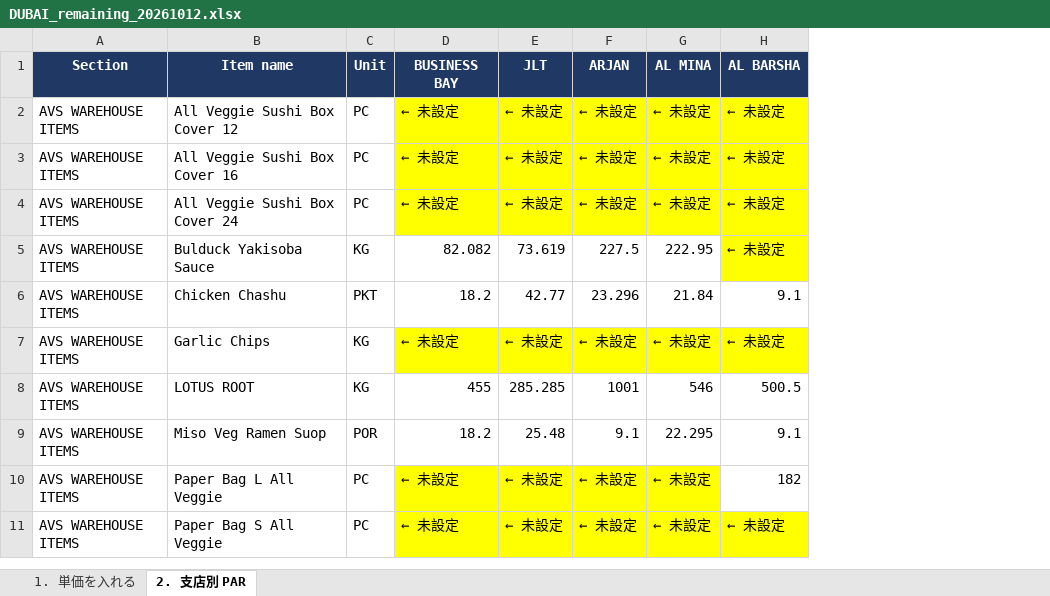
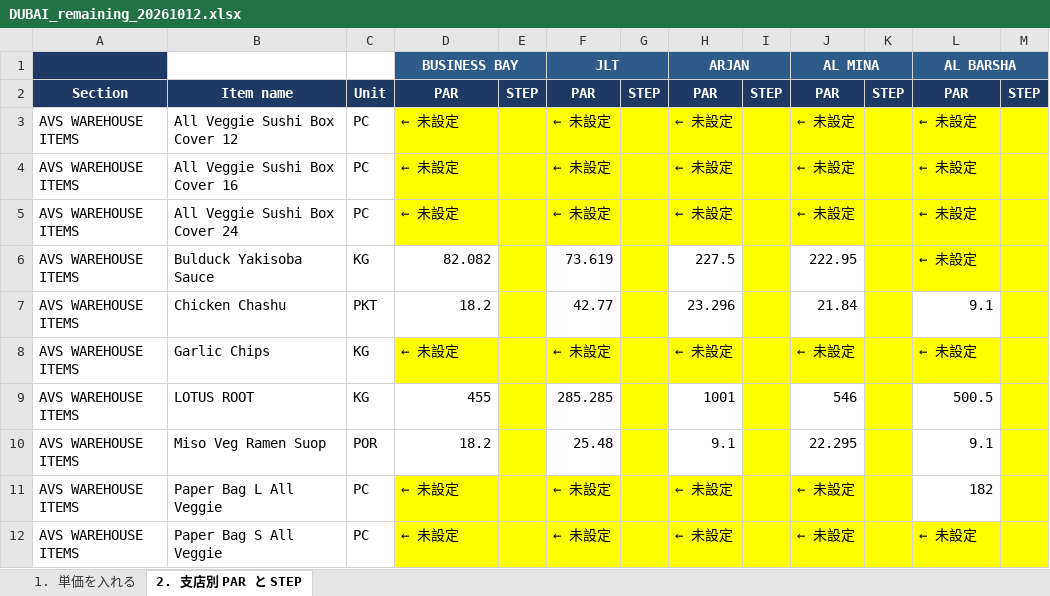
Before and after one commit to freestyler2026/sushizen-shift-pwa, an Excel workbook: docs/exports/DUBAI_remaining_20261012.xlsx, sheet 2. 支店別 PAR と STEP, drawn as a sheet; only a part is shown; values as stored, in another font and other column widths than the file's, no borders; addresses are those after the commit; the diff names each change by its address in the sheet, - before the commit and + after, or states it on an @@ line.

```diff
--- a/docs/exports/DUBAI_remaining_20261012.xlsx (sheet 2. 支店別 PAR と STEP)
+++ b/docs/exports/DUBAI_remaining_20261012.xlsx (sheet 2. 支店別 PAR と STEP)
-sheet tab: 2. 支店別 PAR
+sheet tab: 2. 支店別 PAR と STEP
+column E, row 2: STEP
+column G, row 2: STEP
+column I, row 2: STEP
+column K, row 2: STEP
+column M, row 2: STEP
+row 1:  |  |  | BUSINESS BAY |  | JLT |  | ARJAN |  | AL MINA |  | AL BARSHA
-D2: BUSINESS BAY
+D2: PAR
-F2: JLT
+F2: PAR
-H2: ARJAN
+H2: PAR
-J2: AL MINA
+J2: PAR
-L2: AL BARSHA
+L2: PAR
```
Also changed, not shown: 1 other file.
